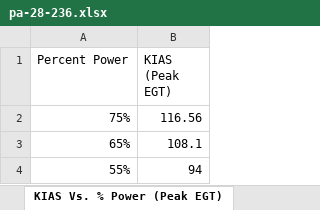
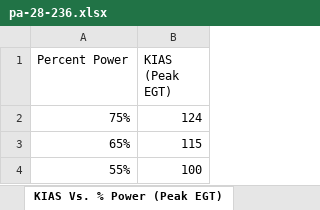
Before and after one commit to rbreslow/open-aircraft-performance, an Excel workbook: pa-28-236/pa-28-236.xlsx, sheet KIAS Vs. % Power (Peak EGT), drawn as a sheet; values as stored, in another font and other column widths than the file's, no borders; charts and pictures not drawn; the diff names each change by its address in the sheet, - before the commit and + after, or states it on an @@ line.

```diff
--- a/pa-28-236/pa-28-236.xlsx (sheet KIAS Vs. % Power (Peak EGT))
+++ b/pa-28-236/pa-28-236.xlsx (sheet KIAS Vs. % Power (Peak EGT))
-B2 (KIAS (Peak EGT)): 116.56
+B2 (KIAS (Peak EGT)): 124
-B3 (KIAS (Peak EGT)): 108.1
+B3 (KIAS (Peak EGT)): 115
-B4 (KIAS (Peak EGT)): 94
+B4 (KIAS (Peak EGT)): 100
```
Also changed, not shown: sheet KIAS Vs. % Power (50F ROP), charts or pictures, 2 other files.
